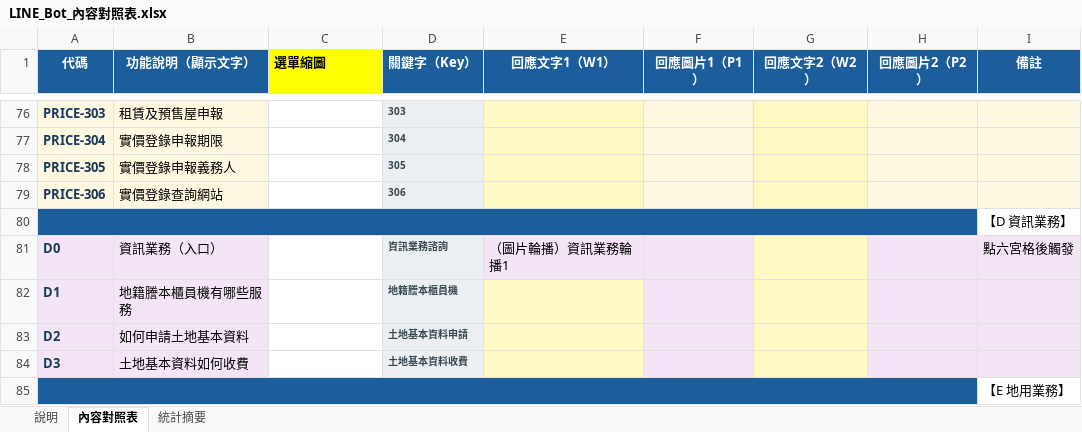
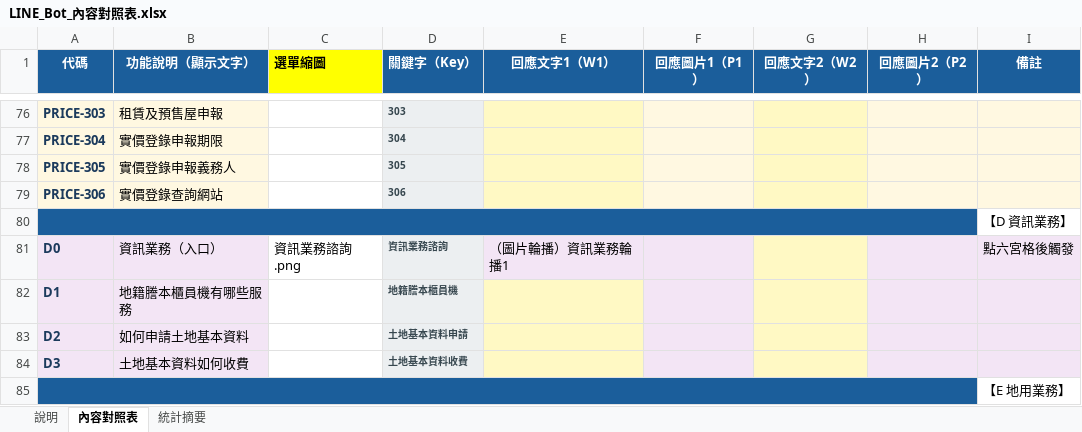
Before and after one commit to jb10011250/linebot-xhu, an Excel workbook: LINE_Bot_內容對照表.xlsx, sheet 內容對照表, drawn as a sheet; only a part is shown, gaps mark what is left out; values as stored, in another font and other column widths than the file's, no borders; the diff covers the shown part only; the diff names each change by its address in the sheet, - before the commit and + after, or states it on an @@ line.

```diff
--- a/LINE_Bot_內容對照表.xlsx (sheet 內容對照表)
+++ b/LINE_Bot_內容對照表.xlsx (sheet 內容對照表)
-C81 (選單縮圖): (empty)
+C81 (選單縮圖): 資訊業務諮詢.png
```
Also changed, not shown: 6 edited cells elsewhere in this sheet, 34 other files.
